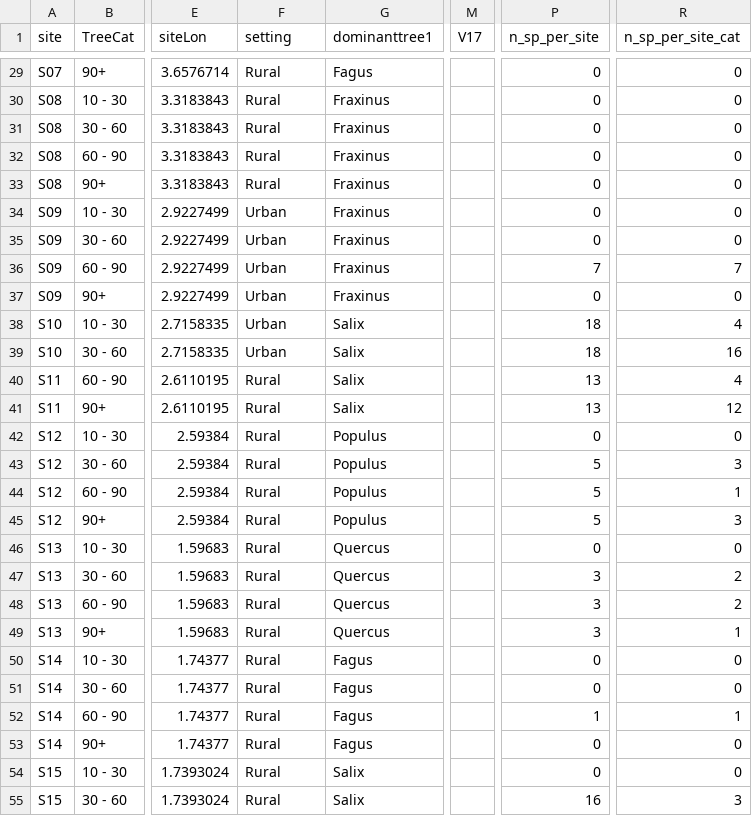
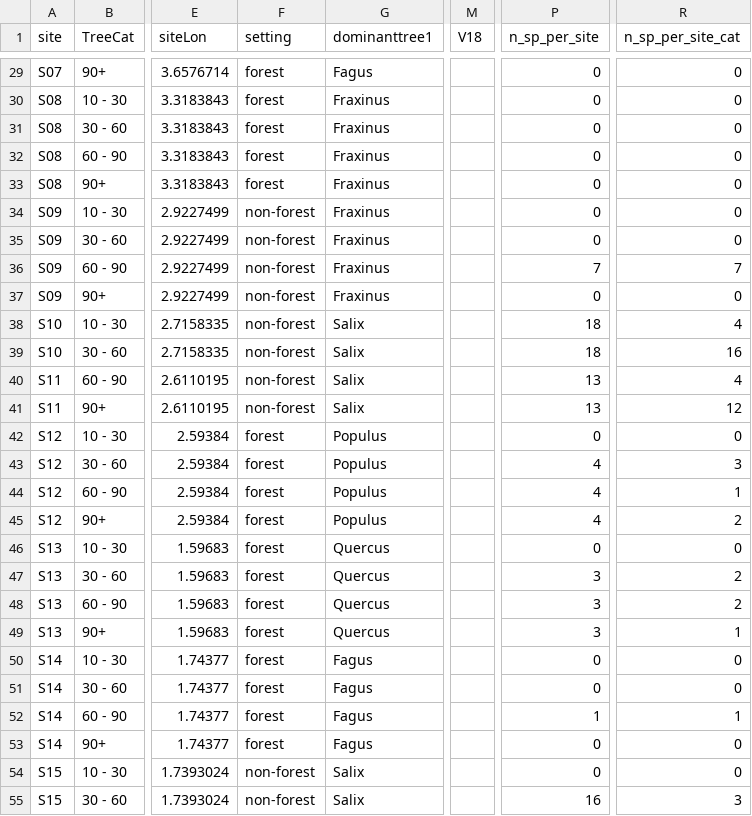
Before and after one commit to MarieHoensbroech/accidental-epiphytes, a CSV file: appdata/my.sites.csv, drawn as a sheet; only a part is shown, gaps mark what is left out; the diff covers the shown part only; the diff names each change by its address in the sheet, - before the commit and + after, or states it on an @@ line.

```diff
--- a/appdata/my.sites.csv
+++ b/appdata/my.sites.csv
-M1: V17
+M1: V18
-F29:F33 (setting): Rural
+F29:F33 (setting): forest
-F34:F39 (setting): Urban
+F34:F39 (setting): non-forest
-F40:F41 (setting): Rural
+F40:F41 (setting): non-forest
-F42:F53 (setting): Rural
+F42:F53 (setting): forest
-P43:P45 (n_sp_per_site): 5
+P43:P45 (n_sp_per_site): 4
-R45 (n_sp_per_site_cat): 3
+R45 (n_sp_per_site_cat): 2
-F54:F55 (setting): Rural
+F54:F55 (setting): non-forest
```
Also changed, not shown: 145 edited cells elsewhere in this file, 3 other files.
